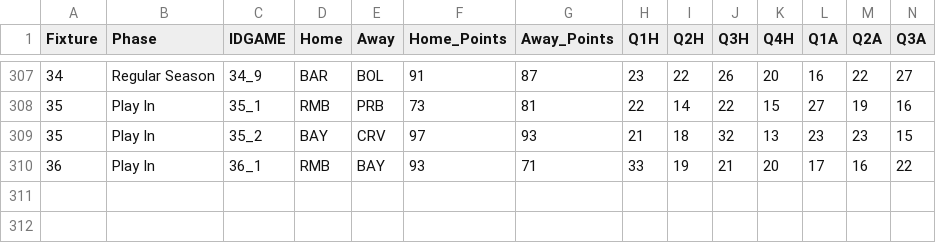
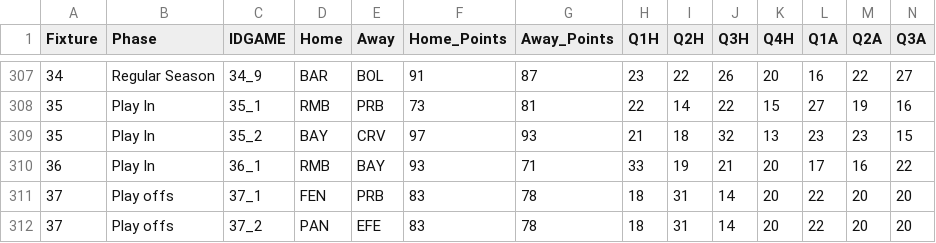
Before and after one commit to sotiristiga/euroleague, a CSV file: euroleague_2024_2025_results.csv, drawn as a sheet; only a part is shown, gaps mark what is left out; rows hold the shown columns only; the diff names each change by its address in the sheet, - before the commit and + after, or states it on an @@ line.

```diff
--- a/euroleague_2024_2025_results.csv
+++ b/euroleague_2024_2025_results.csv
+row 311: 37 | Play offs | 37_1 | FEN | PRB | 83 | 78 | 18 | 31 | 14 | 20 | 22 | 20 | 20
+row 312: 37 | Play offs | 37_2 | PAN | EFE | 83 | 78 | 18 | 31 | 14 | 20 | 22 | 20 | 20
```
Also changed, not shown: 1 other file.
